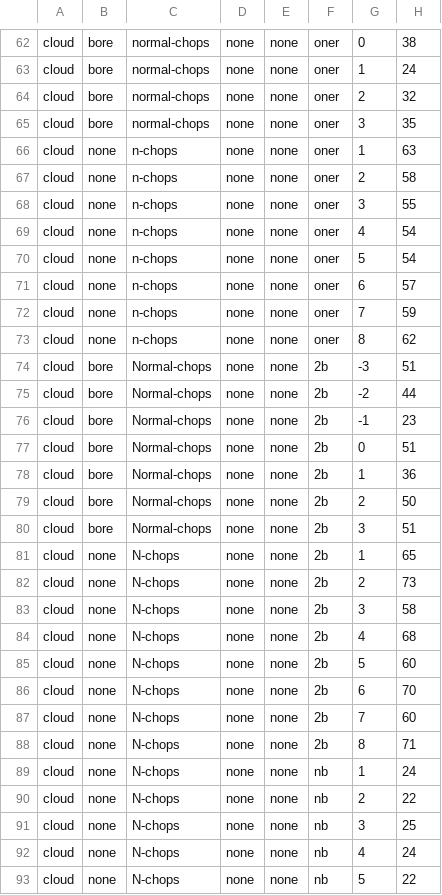
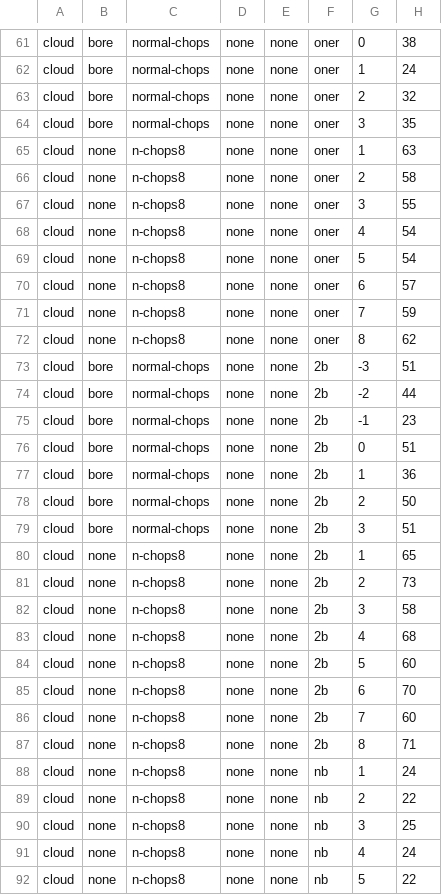
Before and after one commit to abhiksngh/ourmine, a CSV file: our/almost-done-data-mining.csv, drawn as a sheet; only a part is shown, gaps mark what is left out; addresses are those after the commit; the diff covers the shown part only; the diff names each change by its address in the sheet, - before the commit and + after, or states it on an @@ line.

Commit message:
Cleaned this up so that winLossTie isn't so unhappy.

```diff
--- a/our/almost-done-data-mining.csv
+++ b/our/almost-done-data-mining.csv
-C65:C72: n-chops
+C65:C72: n-chops8
-C73:C79: Normal-chops
+C73:C79: normal-chops
-C80:C92: N-chops
+C80:C92: n-chops8
```
Also changed, not shown: 1 removed row and 136 edited cells elsewhere in this file.
